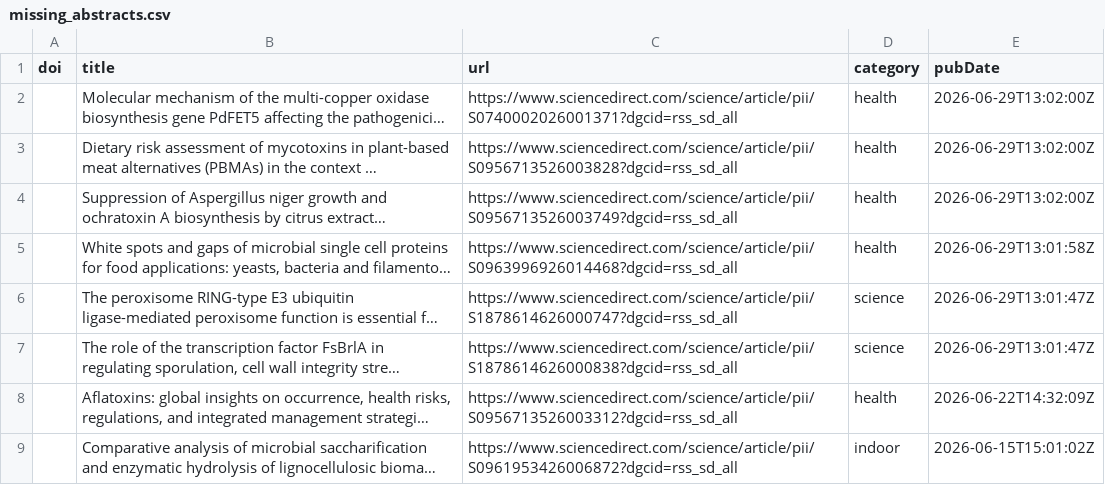
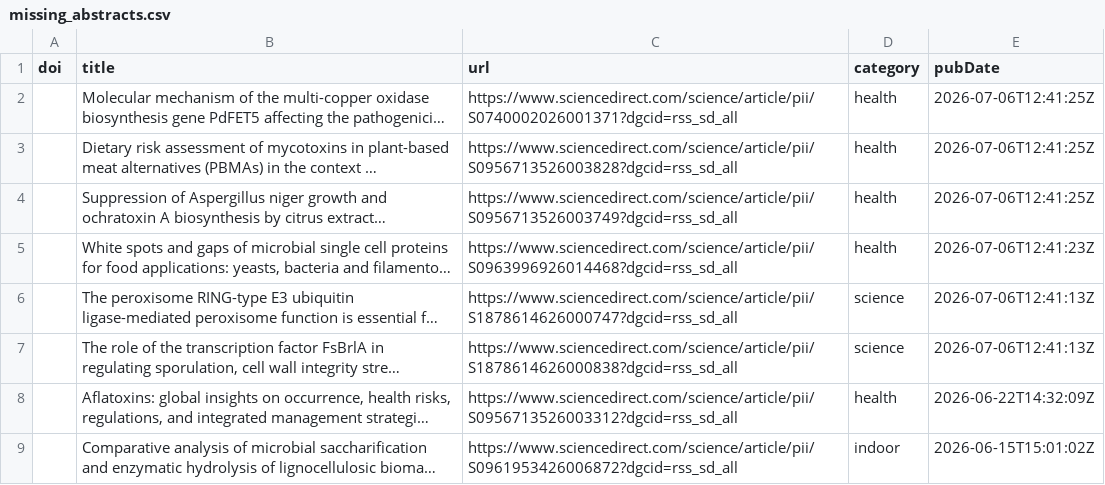
Before and after one commit to jamiejcross/planetmould, a CSV file: missing_abstracts.csv, drawn as a sheet; only a part is shown; long unchanged cells end in …; the diff names each change by its address in the sheet, - before the commit and + after, or states it on an @@ line.

```diff
--- a/missing_abstracts.csv
+++ b/missing_abstracts.csv
-E2:E4 (pubDate): 2026-06-29T13:02:00Z
+E2:E4 (pubDate): 2026-07-06T12:41:25Z
-E5 (pubDate): 2026-06-29T13:01:58Z
+E5 (pubDate): 2026-07-06T12:41:23Z
-E6:E7 (pubDate): 2026-06-29T13:01:47Z
+E6:E7 (pubDate): 2026-07-06T12:41:13Z
```
Also changed, not shown: 4 other files.
